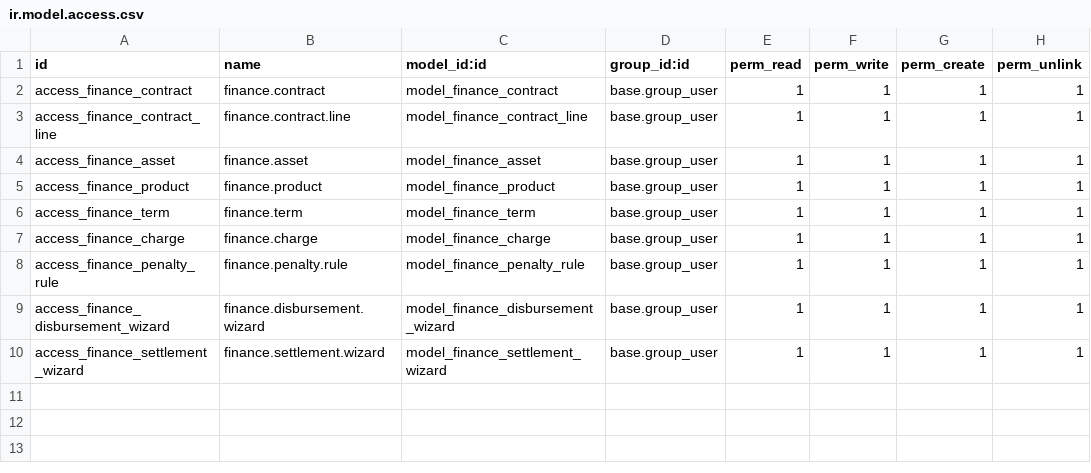
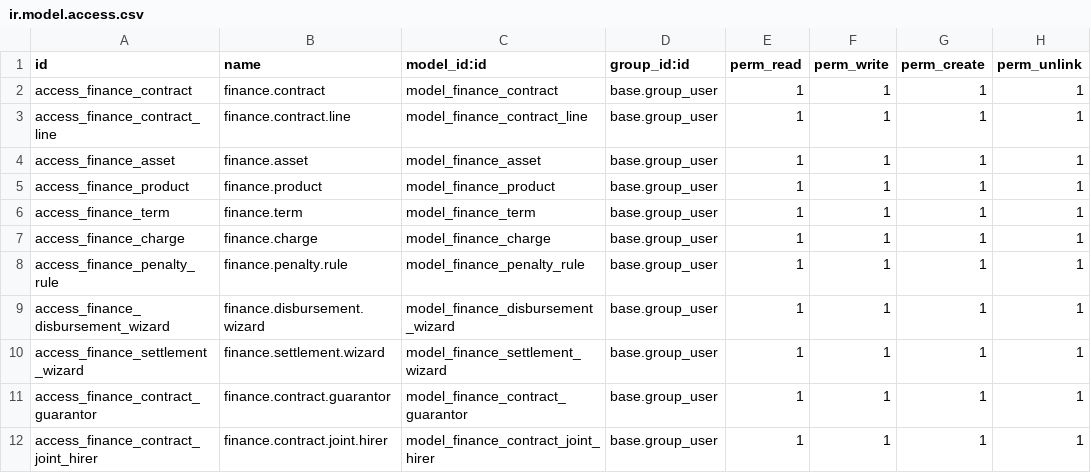
Before and after one commit to yangjm-mofisoft/srs-odoo, a CSV file: custom_addons/asset_finance/security/ir.model.access.csv, drawn as a sheet; the diff names each change by its address in the sheet, - before the commit and + after, or states it on an @@ line.

Commit message:
Updates guarantor and co borrower

```diff
--- a/custom_addons/asset_finance/security/ir.model.access.csv
+++ b/custom_addons/asset_finance/security/ir.model.access.csv
+row 11: access_finance_contract_guarantor | finance.contract.guarantor | model_finance_contract_guarantor | base.group_user | 1 | 1 | 1 | 1
+row 12: access_finance_contract_joint_hirer | finance.contract.joint.hirer | model_finance_contract_joint_hirer | base.group_user | 1 | 1 | 1 | 1
```
Also changed, not shown: 4 other files.
